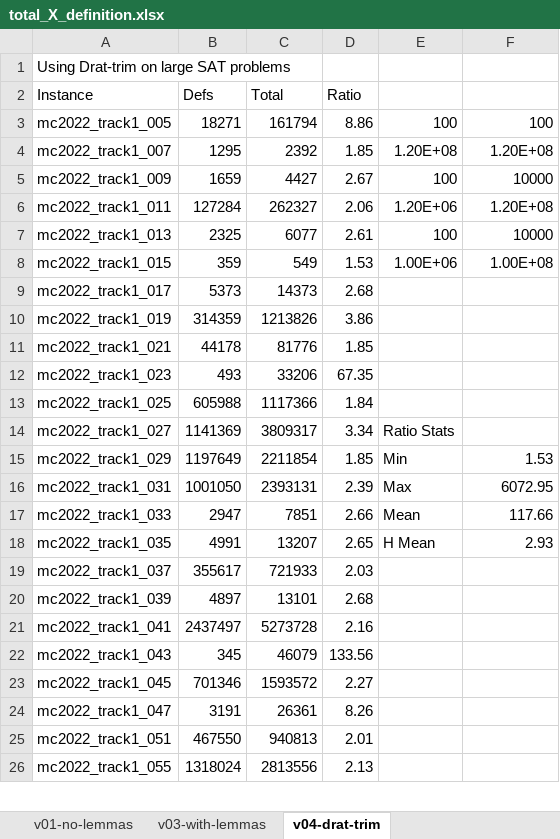
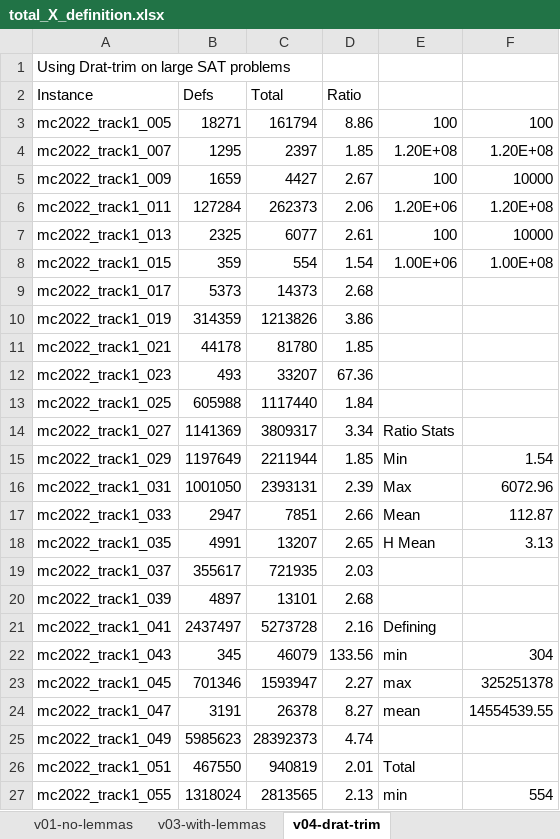
Before and after one commit to avigad/model-counting, an Excel workbook: benchmarks/mc2022/total_X_definition.xlsx, sheet v04-drat-trim, drawn as a sheet; only a part is shown; values as stored, in another font and other column widths than the file's, no borders; charts and pictures not drawn; addresses are those after the commit; the diff covers the shown part only; the diff names each change by its address in the sheet, - before the commit and + after, or states it on an @@ line.

Commit message:
Bring data up to date

```diff
--- a/benchmarks/mc2022/total_X_definition.xlsx (sheet v04-drat-trim)
+++ b/benchmarks/mc2022/total_X_definition.xlsx (sheet v04-drat-trim)
-C4 (Total): 2392
+C4 (Total): 2397
-C6 (Total): 262327
+C6 (Total): 262373
-C8 (Total): 549
+C8 (Total): 554
-D8 (Ratio): 1.53
+D8 (Ratio): 1.54
-C11 (Total): 81776
+C11 (Total): 81780
-C12 (Total): 33206
+C12 (Total): 33207
-D12 (Ratio): 67.35
+D12 (Ratio): 67.36
-C13 (Total): 1117366
+C13 (Total): 1117440
-C15 (Total): 2211854
+C15 (Total): 2211944
-F15: 1.53
+F15: 1.54
-F16: 6072.95
+F16: 6072.96
-F17: 117.66
+F17: 112.87
-F18: 2.93
+F18: 3.13
-C19 (Total): 721933
+C19 (Total): 721935
-E21: (empty)
+E21: Defining
-E22: (empty)
+E22: min
-F22: (empty)
+F22: 304
-C23 (Total): 1593572
+C23 (Total): 1593947
-E23: (empty)
+E23: max
-F23: (empty)
+F23: 325251378
-C24 (Total): 26361
+C24 (Total): 26378
-D24 (Ratio): 8.26
+D24 (Ratio): 8.27
-E24: (empty)
+E24: mean
-F24: (empty)
+F24: 14554539.55
+row 25: mc2022_track1_049 | 5985623 | 28392373 | 4.74
-C26 (Total): 940813
+C26 (Total): 940819
-E26: (empty)
+E26: Total
-C27 (Total): 2813556
+C27 (Total): 2813565
-E27: (empty)
+E27: min
-F27: (empty)
+F27: 554
```
Also changed, not shown: 25 added rows, 7 removed rows and 44 edited cells elsewhere in this sheet, formulas that keep their value, charts or pictures, 5 other files.
